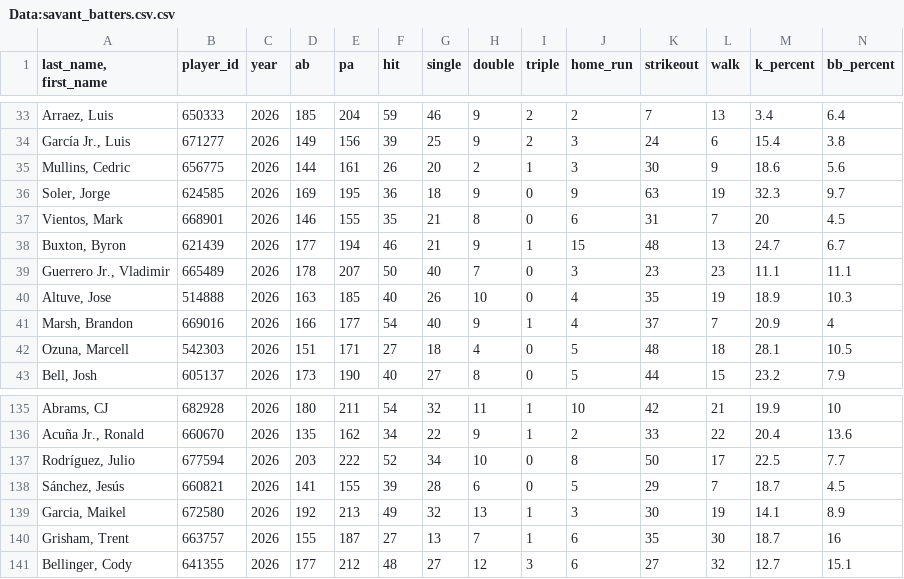
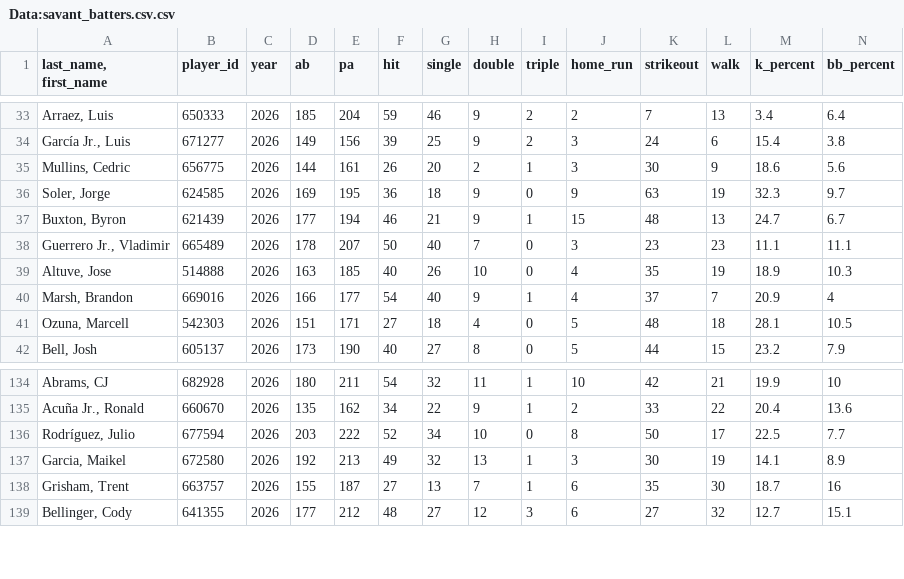
Before and after one commit to Mrbets850/mlb-data-app, a CSV file: Data:savant_batters.csv.csv, drawn as a sheet; only a part is shown, gaps mark what is left out; rows hold the shown columns only; the diff names each change by its address in the sheet, - before the commit and + after, or states it on an @@ line.

```diff
--- a/Data:savant_batters.csv.csv
+++ b/Data:savant_batters.csv.csv
-row 37: Vientos, Mark | 668901 | 2026 | 146 | 155 | 35 | 21 | 8 | 0 | 6 | 31 | 7 | 20 | 4.5
-row 138: Sánchez, Jesús | 660821 | 2026 | 141 | 155 | 39 | 28 | 6 | 0 | 5 | 29 | 7 | 18.7 | 4.5
```
Also changed, not shown: Data:savant_bat_tracking.csv.
